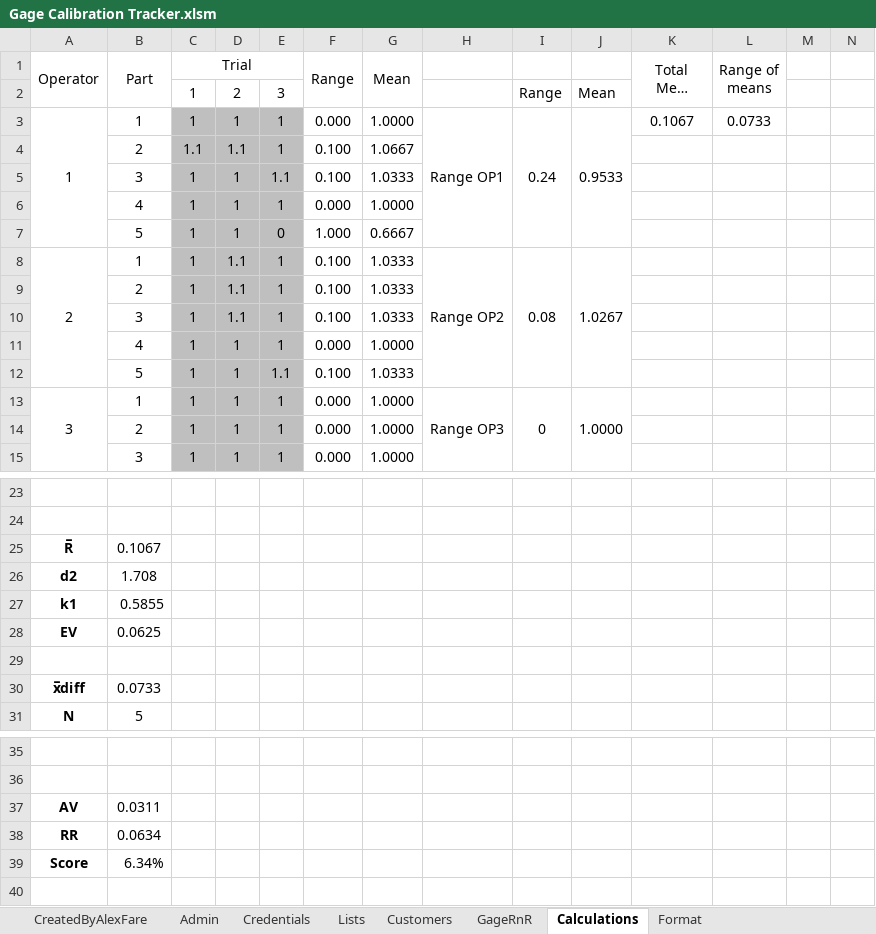
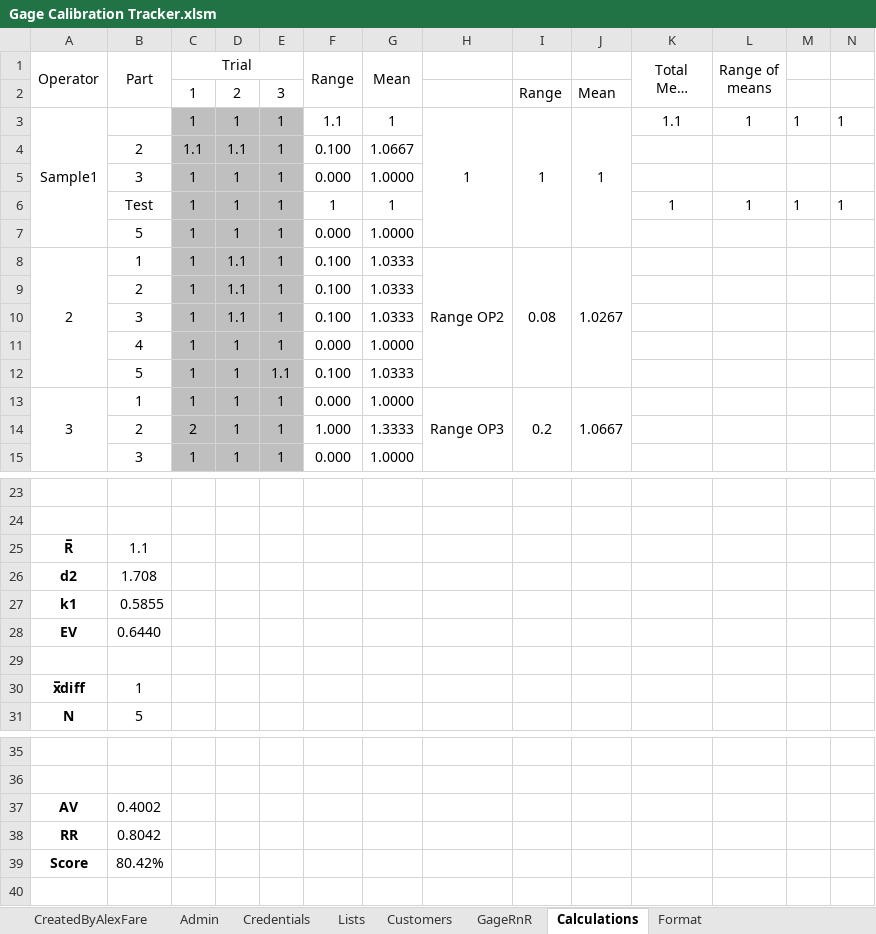
Before and after one commit to alexfare/GageCalibrationTracker, an Excel workbook: Gage Calibration Tracker.xlsm, sheet Calculations, drawn as a sheet; only a part is shown, gaps mark what is left out; long unchanged cells end in …; values as stored, in another font and other column widths than the file's, no borders; charts and pictures not drawn; removed rows and columns are numbered as before the commit, all else as after; rows hold the shown columns only; the diff names each change by its address in the sheet, - before the commit and + after, or states it on an @@ line.

```diff
--- a/Gage Calibration Tracker.xlsm (sheet Calculations)
+++ b/Gage Calibration Tracker.xlsm (sheet Calculations)
-row 3: 1 | 1 | 1 | 1 | 1 | 0.000 | 1.0000 | Range OP1 | 0.24 | 0.9533 | 0.1067 | 0.0733
+row 3: Sample1 |  | 1 | 1 | 1 | 1.1 | 1 | 1 | 1 | 1 | 1.1 | 1 | 1 | 1
-E5: 1.1
+E5: 1
-F5 (Range): 0.100
+F5 (Range): 0.000
-G5 (Mean): 1.0333
+G5 (Mean): 1.0000
-row 6:  | 4 | 1 | 1 | 1 | 0.000 | 1.0000
-row 7:  | 5 | 1 | 1 | 0 | 1.000 | 0.6667
+row 6:  | Test | 1 | 1 | 1 | 1 | 1 |  |  |  | 1 | 1 | 1 | 1
+row 7:  | 5 | 1 | 1 | 1 | 0.000 | 1.0000
-I13: 0
+I13: 0.2
-J13: 1.0000
+J13: 1.0667
-C14 (Trial): 1
+C14 (Trial): 2
-F14 (Range): 0.000
+F14 (Range): 1.000
-G14 (Mean): 1.0000
+G14 (Mean): 1.3333
-B25 (Part): 0.1067
+B25 (Part): 1.1
-B28 (Part): 0.0625
+B28 (Part): 0.6440
-B30 (Part): 0.0733
+B30 (Part): 1
-B37 (Part): 0.0311
+B37 (Part): 0.4002
-B38 (Part): 0.0634
+B38 (Part): 0.8042
-B39 (Part): 6.34%
+B39 (Part): 80.42%
```
Also changed, not shown: sheet CreatedByAlexFare, charts or pictures, 11 other files.
